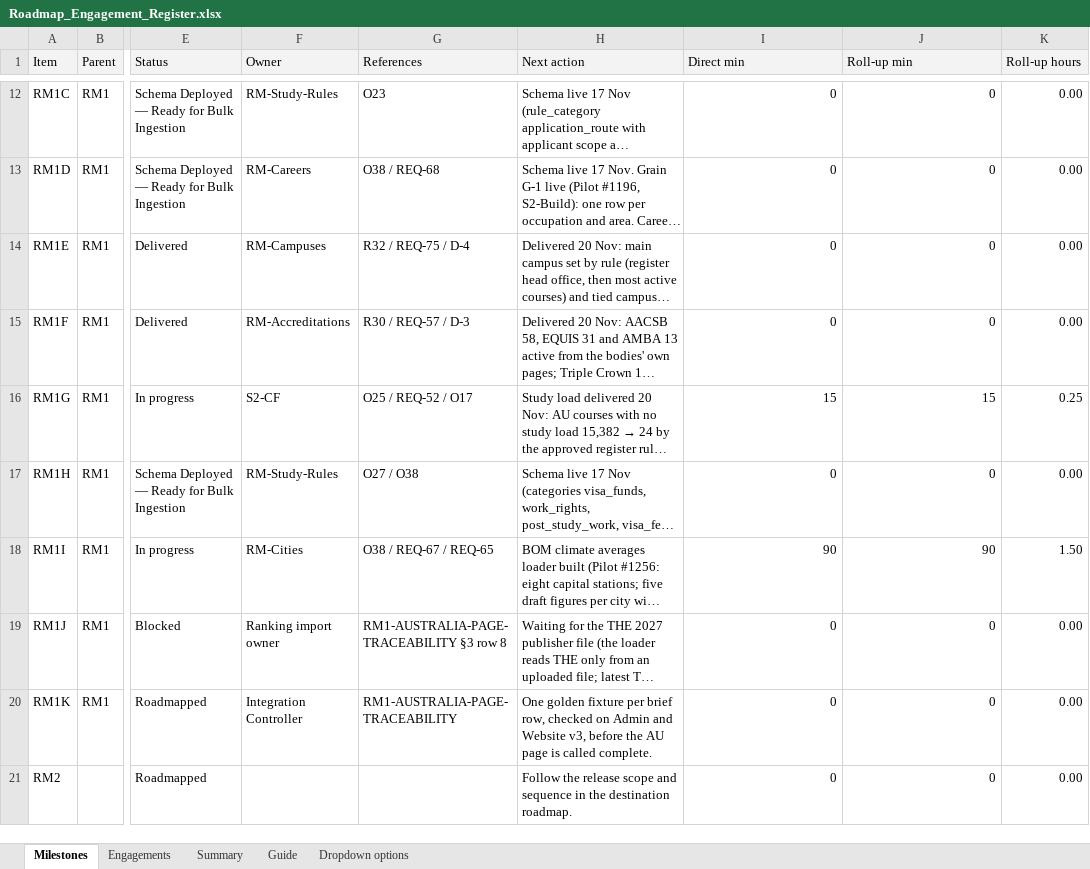
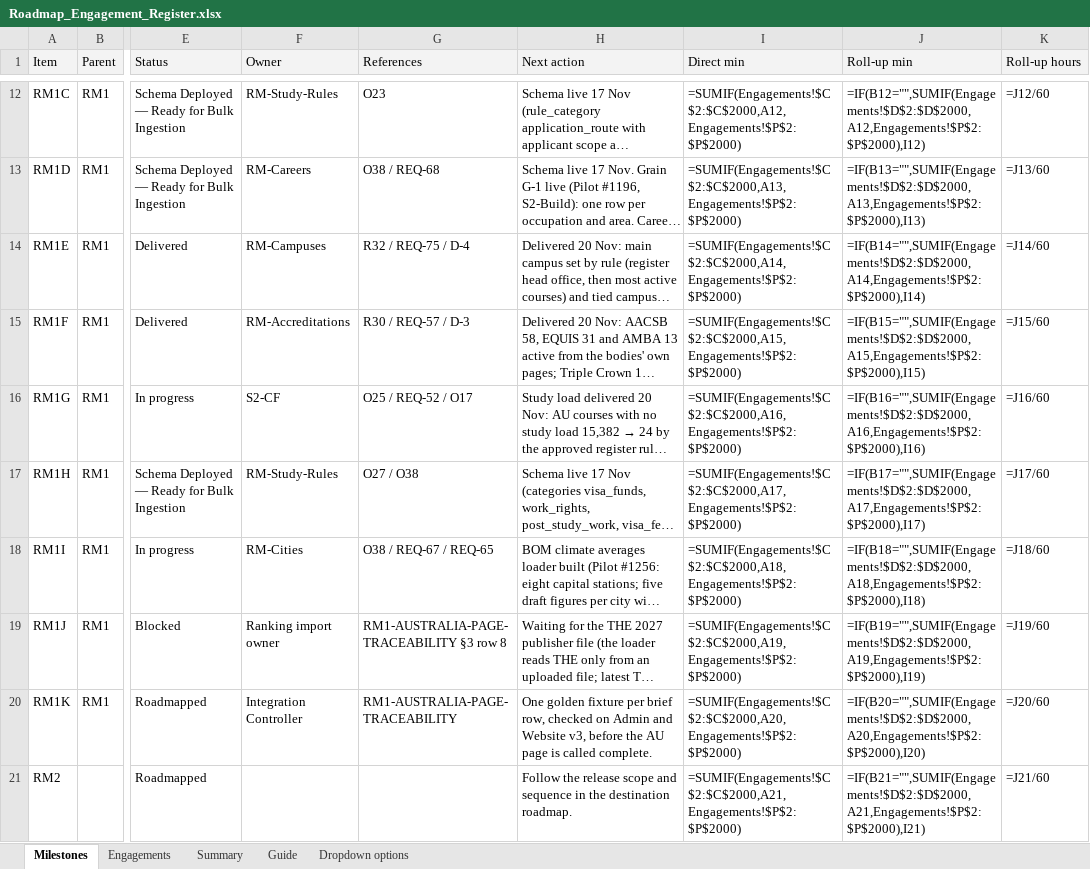
Before and after one commit to msinghbs-ai/coursefinder-admin, an Excel workbook: docs/Roadmap/2026-01/Roadmap_Engagement_Register.xlsx, sheet Milestones, drawn as a sheet; only a part is shown, gaps mark what is left out; long unchanged cells end in …; values as stored, in another font and other column widths than the file's, no borders; formulas without a stored value are shown as written; the diff covers the shown part only; the diff names each change by its address in the sheet, - before the commit and + after, or states it on an @@ line.

```diff
--- a/docs/Roadmap/2026-01/Roadmap_Engagement_Register.xlsx (sheet Milestones)
+++ b/docs/Roadmap/2026-01/Roadmap_Engagement_Register.xlsx (sheet Milestones)
-I12 (Direct min): 0
+I12 (Direct min): =SUMIF(Engagements!$C$2:$C$2000,A12,Engagements!$P$2:$P$2000)
-J12 (Roll-up min): 0
+J12 (Roll-up min): =IF(B12="",SUMIF(Engagements!$D$2:$D$2000,A12,Engagements!$P$2:$P$2000),I12)
-K12 (Roll-up hours): 0.00
+K12 (Roll-up hours): =J12/60
-I13 (Direct min): 0
+I13 (Direct min): =SUMIF(Engagements!$C$2:$C$2000,A13,Engagements!$P$2:$P$2000)
-J13 (Roll-up min): 0
+J13 (Roll-up min): =IF(B13="",SUMIF(Engagements!$D$2:$D$2000,A13,Engagements!$P$2:$P$2000),I13)
-K13 (Roll-up hours): 0.00
+K13 (Roll-up hours): =J13/60
-I14 (Direct min): 0
+I14 (Direct min): =SUMIF(Engagements!$C$2:$C$2000,A14,Engagements!$P$2:$P$2000)
-J14 (Roll-up min): 0
+J14 (Roll-up min): =IF(B14="",SUMIF(Engagements!$D$2:$D$2000,A14,Engagements!$P$2:$P$2000),I14)
-K14 (Roll-up hours): 0.00
+K14 (Roll-up hours): =J14/60
-I15 (Direct min): 0
+I15 (Direct min): =SUMIF(Engagements!$C$2:$C$2000,A15,Engagements!$P$2:$P$2000)
-J15 (Roll-up min): 0
+J15 (Roll-up min): =IF(B15="",SUMIF(Engagements!$D$2:$D$2000,A15,Engagements!$P$2:$P$2000),I15)
-K15 (Roll-up hours): 0.00
+K15 (Roll-up hours): =J15/60
-I16 (Direct min): 15
+I16 (Direct min): =SUMIF(Engagements!$C$2:$C$2000,A16,Engagements!$P$2:$P$2000)
-J16 (Roll-up min): 15
+J16 (Roll-up min): =IF(B16="",SUMIF(Engagements!$D$2:$D$2000,A16,Engagements!$P$2:$P$2000),I16)
-K16 (Roll-up hours): 0.25
+K16 (Roll-up hours): =J16/60
-I17 (Direct min): 0
+I17 (Direct min): =SUMIF(Engagements!$C$2:$C$2000,A17,Engagements!$P$2:$P$2000)
-J17 (Roll-up min): 0
+J17 (Roll-up min): =IF(B17="",SUMIF(Engagements!$D$2:$D$2000,A17,Engagements!$P$2:$P$2000),I17)
-K17 (Roll-up hours): 0.00
+K17 (Roll-up hours): =J17/60
-I18 (Direct min): 90
+I18 (Direct min): =SUMIF(Engagements!$C$2:$C$2000,A18,Engagements!$P$2:$P$2000)
-J18 (Roll-up min): 90
+J18 (Roll-up min): =IF(B18="",SUMIF(Engagements!$D$2:$D$2000,A18,Engagements!$P$2:$P$2000),I18)
-K18 (Roll-up hours): 1.50
+K18 (Roll-up hours): =J18/60
-I19 (Direct min): 0
+I19 (Direct min): =SUMIF(Engagements!$C$2:$C$2000,A19,Engagements!$P$2:$P$2000)
-J19 (Roll-up min): 0
+J19 (Roll-up min): =IF(B19="",SUMIF(Engagements!$D$2:$D$2000,A19,Engagements!$P$2:$P$2000),I19)
-K19 (Roll-up hours): 0.00
+K19 (Roll-up hours): =J19/60
-I20 (Direct min): 0
+I20 (Direct min): =SUMIF(Engagements!$C$2:$C$2000,A20,Engagements!$P$2:$P$2000)
-J20 (Roll-up min): 0
+J20 (Roll-up min): =IF(B20="",SUMIF(Engagements!$D$2:$D$2000,A20,Engagements!$P$2:$P$2000),I20)
-K20 (Roll-up hours): 0.00
+K20 (Roll-up hours): =J20/60
-I21 (Direct min): 0
+I21 (Direct min): =SUMIF(Engagements!$C$2:$C$2000,A21,Engagements!$P$2:$P$2000)
-J21 (Roll-up min): 0
+J21 (Roll-up min): =IF(B21="",SUMIF(Engagements!$D$2:$D$2000,A21,Engagements!$P$2:$P$2000),I21)
-K21 (Roll-up hours): 0.00
+K21 (Roll-up hours): =J21/60
```
Also changed, not shown: 144 edited cells elsewhere in this sheet, sheet Engagements, sheet Summary, 8 other files.
